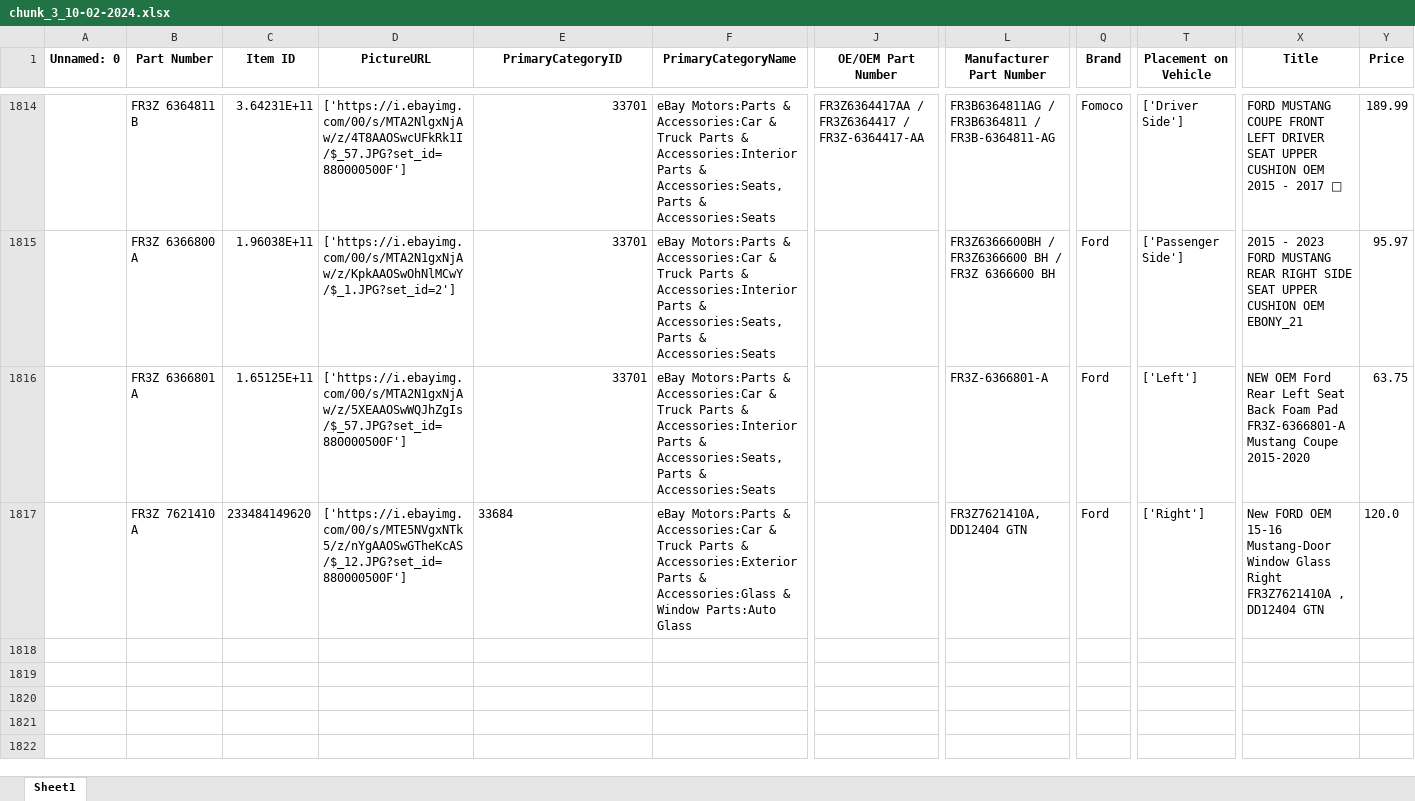
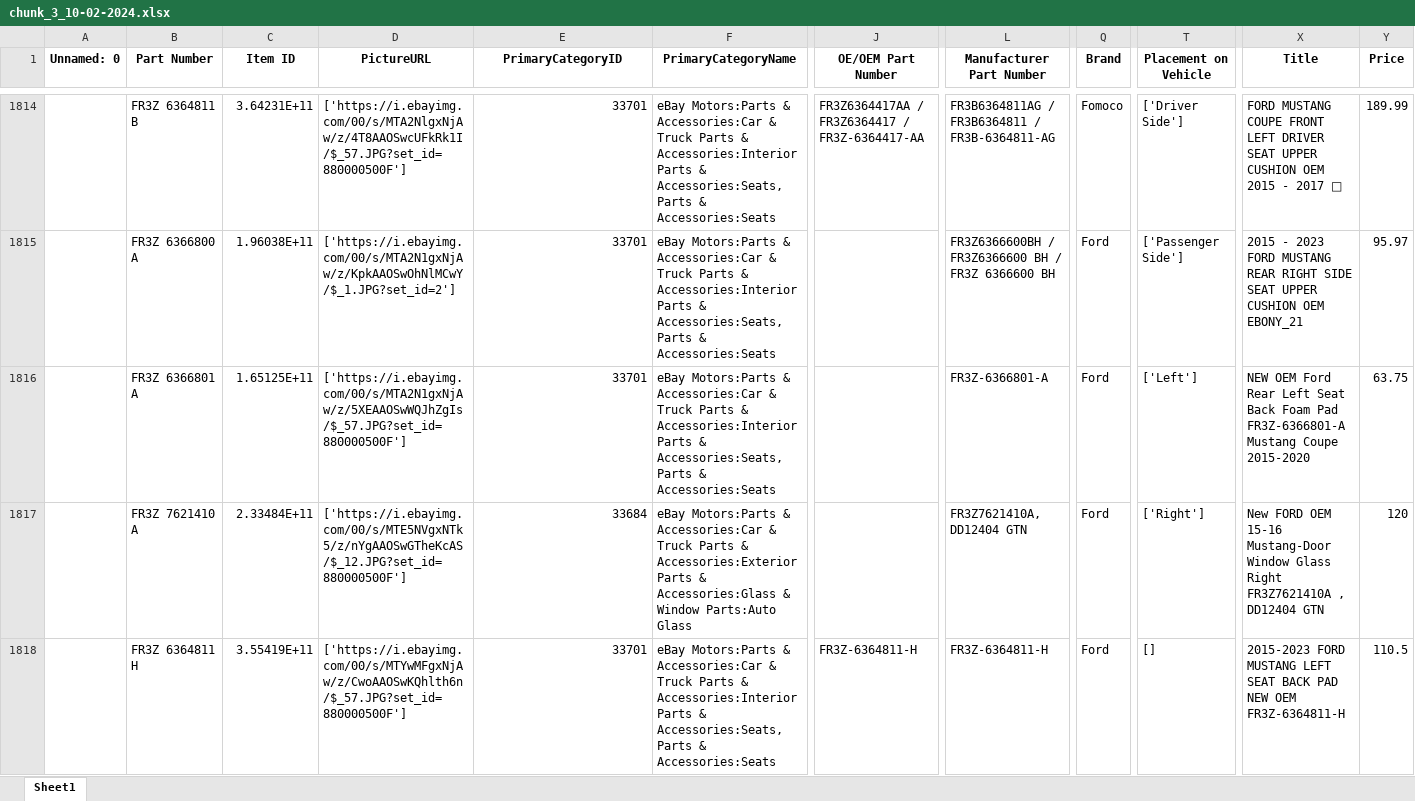
Before and after one commit to MohammedEsamaldin/Standalone_ebay_scraper, an Excel workbook: output/chunk_3_10-02-2024.xlsx, sheet Sheet1, drawn as a sheet; only a part is shown, gaps mark what is left out; values as stored, in another font and other column widths than the file's, no borders; rows hold the shown columns only; the diff covers the shown part only; the diff names each change by its address in the sheet, - before the commit and + after, or states it on an @@ line.

```diff
--- a/output/chunk_3_10-02-2024.xlsx (sheet Sheet1)
+++ b/output/chunk_3_10-02-2024.xlsx (sheet Sheet1)
-C1817 (Item ID): 233484149620
+C1817 (Item ID): 2.33484E+11
-E1817 alignment: left
+E1817 alignment: right
-Y1817 (Price): 120.0
+Y1817 (Price): 120
+row 1818:  | FR3Z 6364811 H | 3.55419E+11 | ['https://i.ebayimg.com/00/s/MTYwMFgxNjAw/z/CwoAAOSwKQhlth6n/$_57.JPG?set_id=880000500F'] | 33701 | eBay Motors:Parts & Accessories:Car & Truck Parts & Accessories:Interior Parts & Accessories:Seats, Parts & Accessories:Seats | FR3Z-6364811-H | FR3Z-6364811-H | Ford | [] | 2015-2023 FORD MUSTANG LEFT SEAT BACK PAD NEW OEM FR3Z-6364811-H | 110.5
```
Also changed, not shown: 3 added rows elsewhere in this sheet, 1 other file.
